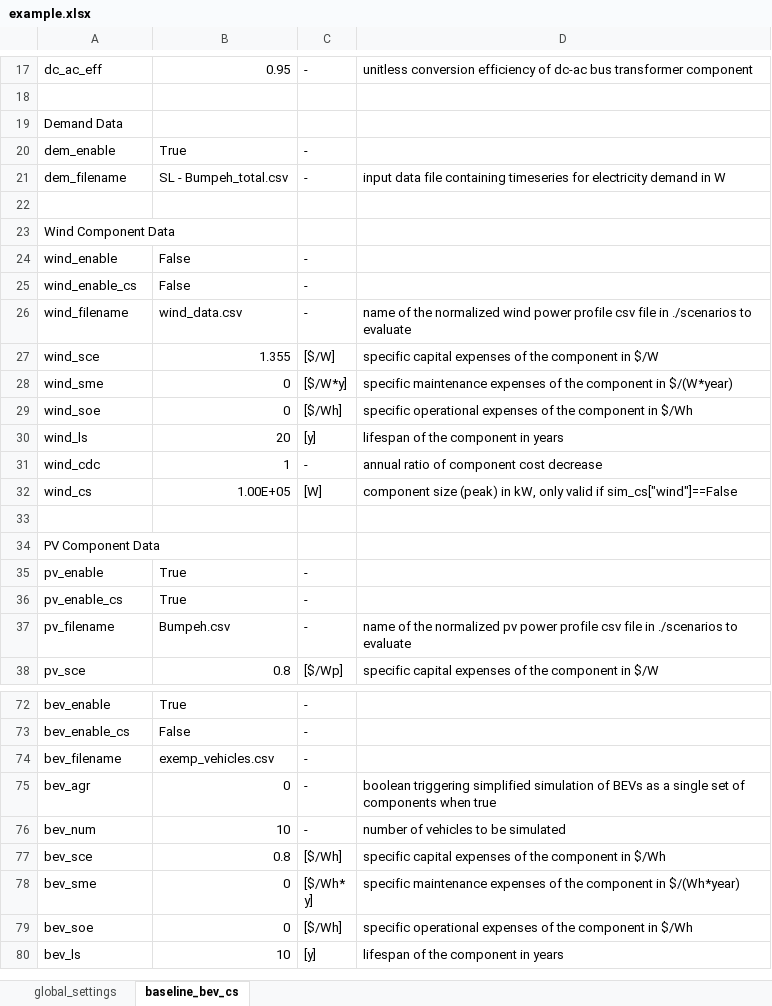
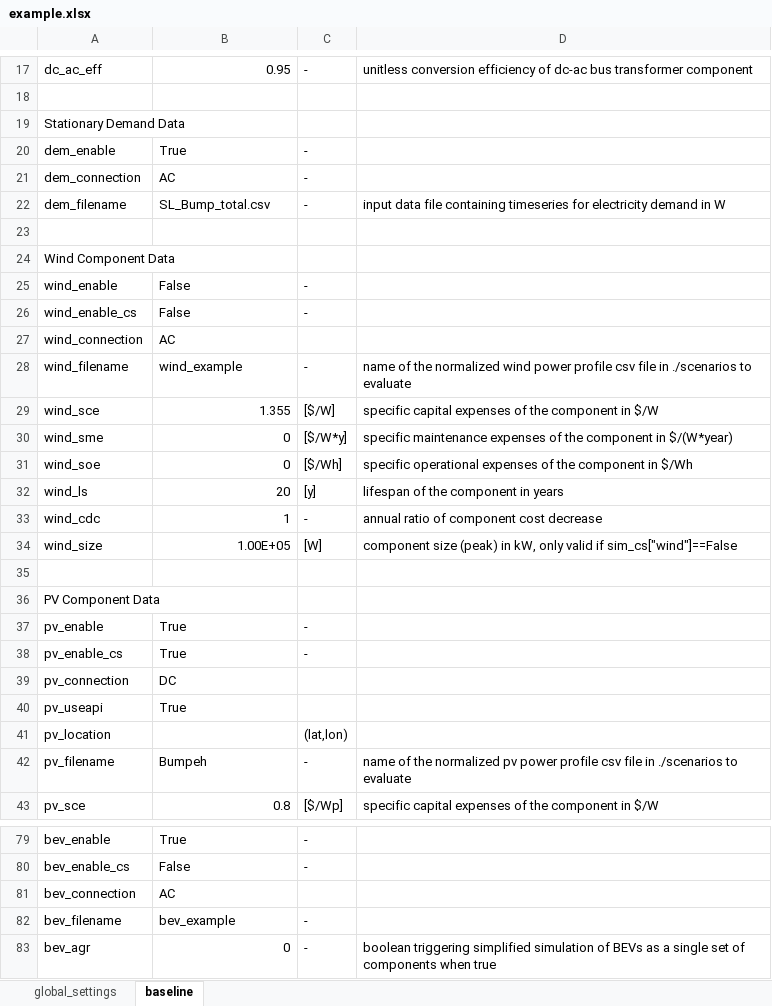
Before and after one commit to TUMFTM/REVOL-E-TION, an Excel workbook: input/_excel/example.xlsx, sheet baseline, drawn as a sheet; only a part is shown, gaps mark what is left out; the shorter side is filled out with more unchanged rows; values as stored, in another font and other column widths than the file's, no cell formats; addresses are those after the commit; the diff covers the shown part only; the diff names each change by its address in the sheet, - before the commit and + after, or states it on an @@ line.

```diff
--- a/input/_excel/example.xlsx (sheet baseline)
+++ b/input/_excel/example.xlsx (sheet baseline)
-sheet tab: baseline_bev_cs
+sheet tab: baseline
-A19: Demand Data
+A19: Stationary Demand Data
+row 21: dem_connection | AC | -
-B22: SL - Bumpeh_total.csv
+B22: SL_Bump_total.csv
+row 27: wind_connection | AC
-B28: wind_data.csv
+B28: wind_example
-A34: wind_cs
+A34: wind_size
+row 39: pv_connection | DC
+row 40: pv_useapi | True
+row 41: pv_location |  | (lat,lon)
-B42: Bumpeh.csv
+B42: Bumpeh
+row 81: bev_connection | AC
-B82: exemp_vehicles.csv
+B82: bev_example
```
Also changed, not shown: 2 added rows and 1 edited cell elsewhere in this sheet, sheet global_settings, cell formats, 5 other files.
